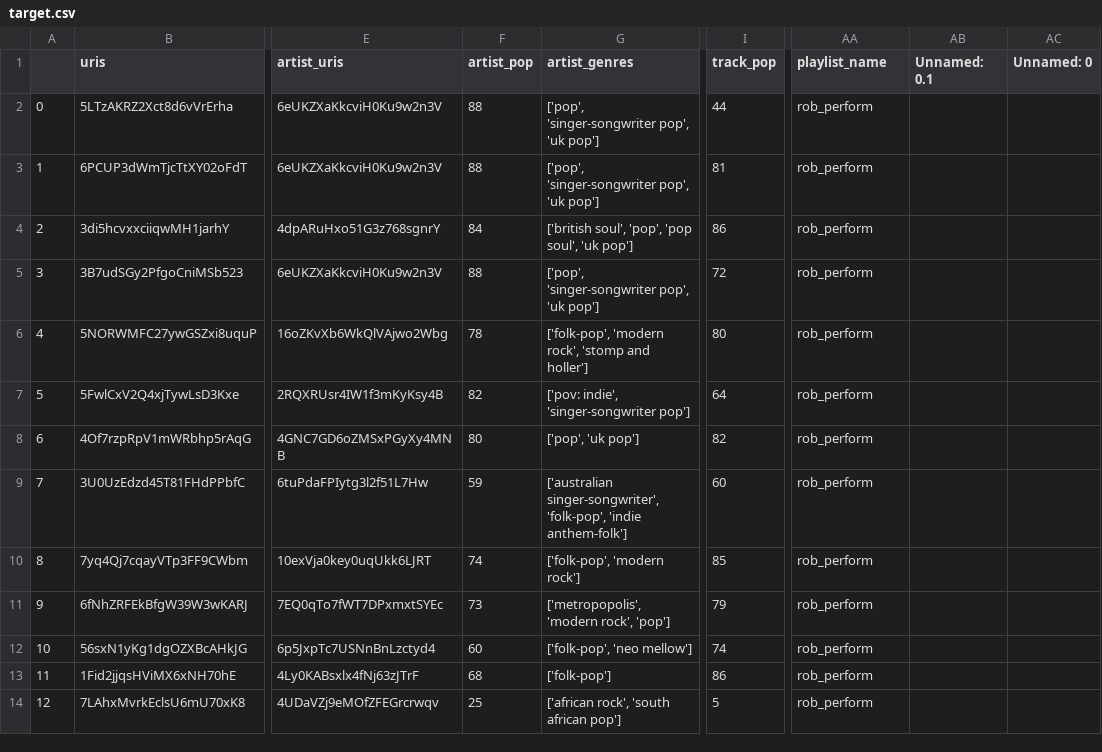
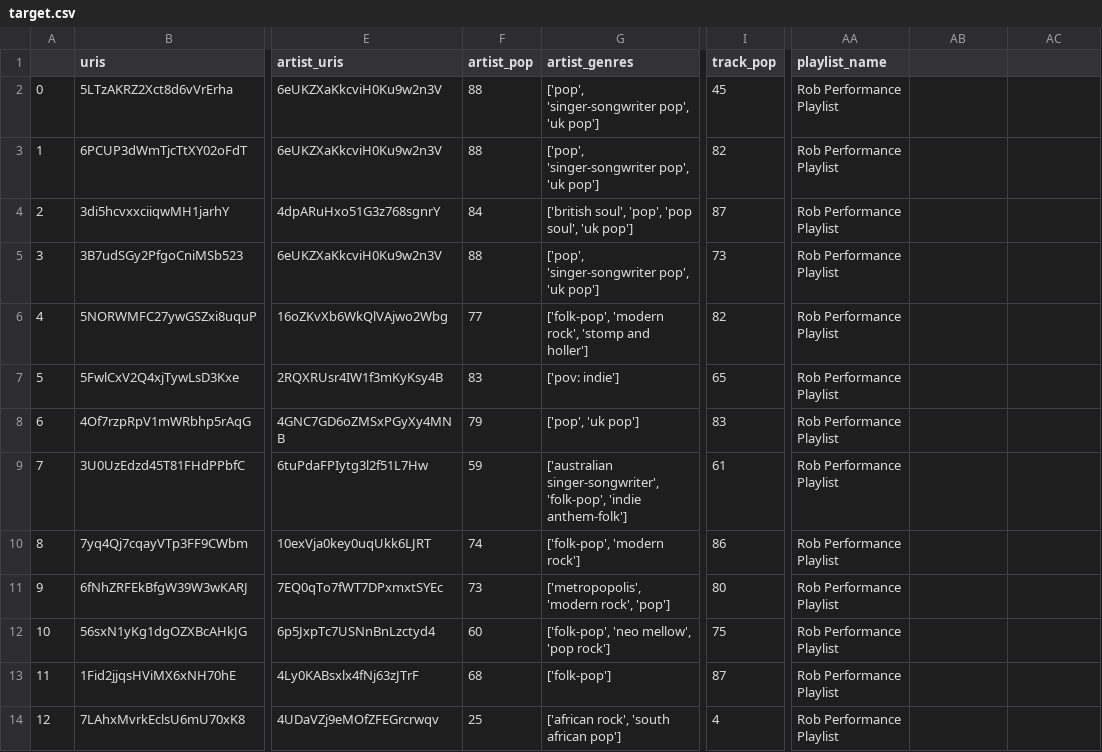
Before and after one commit to trav-d13/MIAS, a CSV file: data/target.csv, drawn as a sheet; only a part is shown, gaps mark what is left out; the diff covers the shown part only; the diff names each change by its address in the sheet, - before the commit and + after, or states it on an @@ line.

Commit message:
Target playlist set to Rob's Performance playlist

```diff
--- a/data/target.csv
+++ b/data/target.csv
-AB1: Unnamed: 0.1
+AB1: (empty)
-AC1: Unnamed: 0
+AC1: (empty)
-I2 (track_pop): 44
+I2 (track_pop): 45
-AA2:AA14 (playlist_name): rob_perform
+AA2:AA14 (playlist_name): Rob Performance Playlist
-I3 (track_pop): 81
+I3 (track_pop): 82
-I4 (track_pop): 86
+I4 (track_pop): 87
-I5 (track_pop): 72
+I5 (track_pop): 73
-F6 (artist_pop): 78
+F6 (artist_pop): 77
-I6 (track_pop): 80
+I6 (track_pop): 82
-F7 (artist_pop): 82
+F7 (artist_pop): 83
-G7 (artist_genres): ['pov: indie', 'singer-songwriter pop']
+G7 (artist_genres): ['pov: indie']
-I7 (track_pop): 64
+I7 (track_pop): 65
-F8 (artist_pop): 80
+F8 (artist_pop): 79
-I8 (track_pop): 82
+I8 (track_pop): 83
-I9 (track_pop): 60
+I9 (track_pop): 61
-I10 (track_pop): 85
+I10 (track_pop): 86
-I11 (track_pop): 79
+I11 (track_pop): 80
-G12 (artist_genres): ['folk-pop', 'neo mellow']
+G12 (artist_genres): ['folk-pop', 'neo mellow', 'pop rock']
-I12 (track_pop): 74
+I12 (track_pop): 75
-I13 (track_pop): 86
+I13 (track_pop): 87
-I14 (track_pop): 5
+I14 (track_pop): 4
```
Also changed, not shown: 49 edited cells elsewhere in this file.
